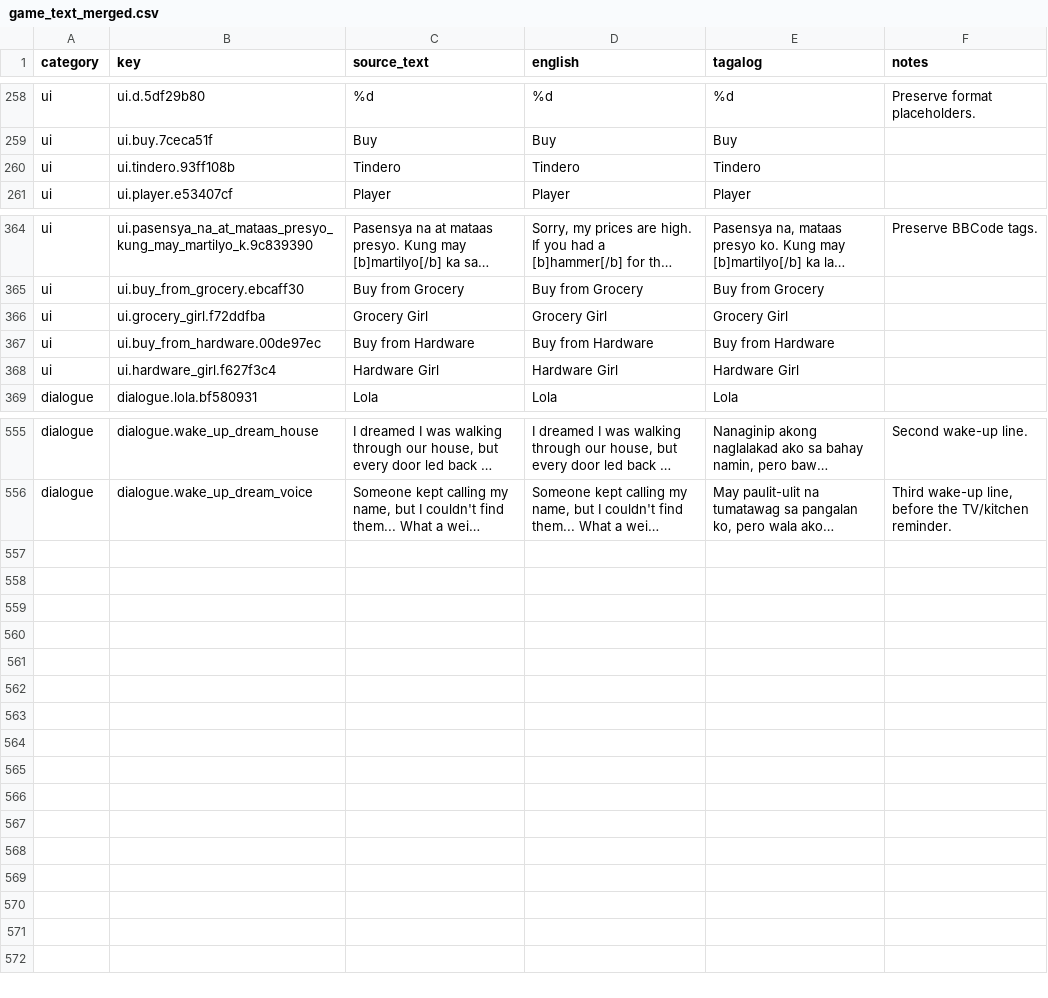
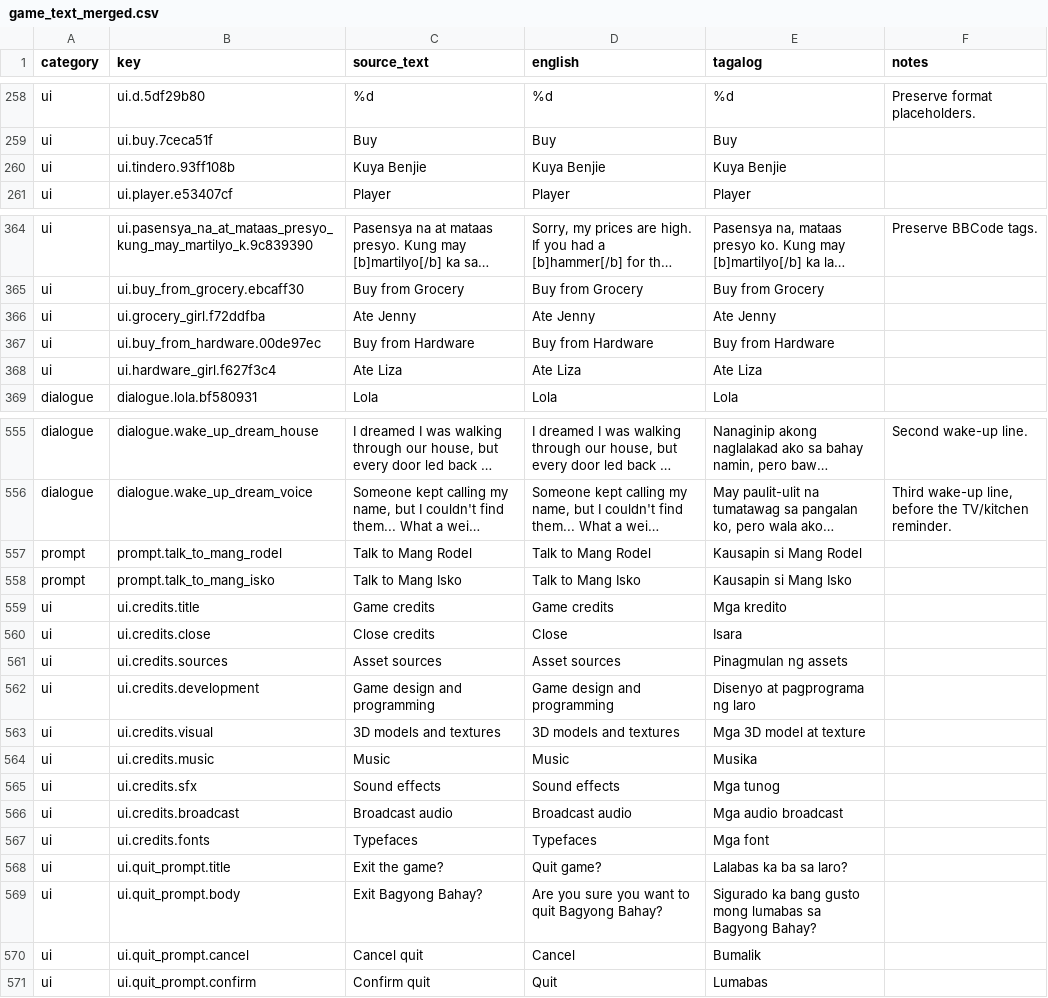
Before and after one commit to Jeyep18/software-eng-fest, a CSV file: game/localization/game_text_merged.csv, drawn as a sheet; only a part is shown, gaps mark what is left out; long unchanged cells end in …; the diff covers the shown part only; the diff names each change by its address in the sheet, - before the commit and + after, or states it on an @@ line.

Commit message:
feat: add game credits and polish confirmation prompts

```diff
--- a/game/localization/game_text_merged.csv
+++ b/game/localization/game_text_merged.csv
-C260 (source_text): Tindero
+C260 (source_text): Kuya Benjie
-D260 (english): Tindero
+D260 (english): Kuya Benjie
-E260 (tagalog): Tindero
+E260 (tagalog): Kuya Benjie
-C366 (source_text): Grocery Girl
+C366 (source_text): Ate Jenny
-D366 (english): Grocery Girl
+D366 (english): Ate Jenny
-E366 (tagalog): Grocery Girl
+E366 (tagalog): Ate Jenny
-C368 (source_text): Hardware Girl
+C368 (source_text): Ate Liza
-D368 (english): Hardware Girl
+D368 (english): Ate Liza
-E368 (tagalog): Hardware Girl
+E368 (tagalog): Ate Liza
+row 557: prompt | prompt.talk_to_mang_rodel | Talk to Mang Rodel | Talk to Mang Rodel | Kausapin si Mang Rodel
+row 558: prompt | prompt.talk_to_mang_isko | Talk to Mang Isko | Talk to Mang Isko | Kausapin si Mang Isko
+row 559: ui | ui.credits.title | Game credits | Game credits | Mga kredito
+row 560: ui | ui.credits.close | Close credits | Close | Isara
+row 561: ui | ui.credits.sources | Asset sources | Asset sources | Pinagmulan ng assets
+row 562: ui | ui.credits.development | Game design and programming | Game design and programming | Disenyo at pagprograma ng laro
+row 563: ui | ui.credits.visual | 3D models and textures | 3D models and textures | Mga 3D model at texture
+row 564: ui | ui.credits.music | Music | Music | Musika
+row 565: ui | ui.credits.sfx | Sound effects | Sound effects | Mga tunog
+row 566: ui | ui.credits.broadcast | Broadcast audio | Broadcast audio | Mga audio broadcast
+row 567: ui | ui.credits.fonts | Typefaces | Typefaces | Mga font
+row 568: ui | ui.quit_prompt.title | Exit the game? | Quit game? | Lalabas ka ba sa laro?
+row 569: ui | ui.quit_prompt.body | Exit Bagyong Bahay? | Are you sure you want to quit Bagyong Bahay? | Sigurado ka bang gusto mong lumabas sa Bagyong Bahay?
+row 570: ui | ui.quit_prompt.cancel | Cancel quit | Cancel | Bumalik
+row 571: ui | ui.quit_prompt.confirm | Confirm quit | Quit | Lumabas
```
Also changed, not shown: 24 edited cells elsewhere in this file, 36 other files.
